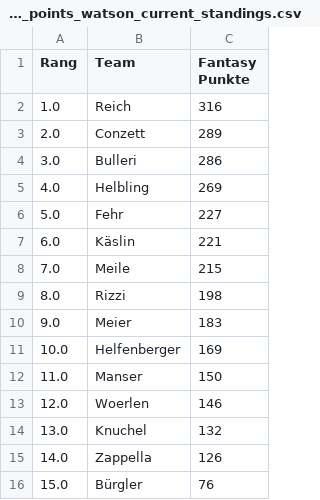
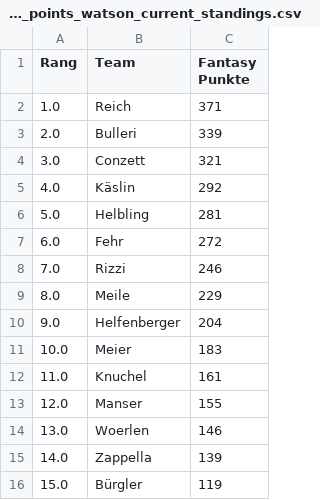
Before and after one commit to leasennch/skifantasy-results, a CSV file: watson/fantasy_points_watson_current_standings.csv, drawn as a sheet.

```diff
--- a/watson/fantasy_points_watson_current_standings.csv
+++ b/watson/fantasy_points_watson_current_standings.csv
@@ -1,16 +1,16 @@
 Rang,Team,Fantasy Punkte
-1.0,Reich,316
-2.0,Conzett,289
-3.0,Bulleri,286
-4.0,Helbling,269
-5.0,Fehr,227
-6.0,Käslin,221
-7.0,Meile,215
-8.0,Rizzi,198
-9.0,Meier,183
-10.0,Helfenberger,169
-11.0,Manser,150
-12.0,Woerlen,146
-13.0,Knuchel,132
-14.0,Zappella,126
-15.0,Bürgler,76
+1.0,Reich,371
+2.0,Bulleri,339
+3.0,Conzett,321
+4.0,Käslin,292
+5.0,Helbling,281
+6.0,Fehr,272
+7.0,Rizzi,246
+8.0,Meile,229
+9.0,Helfenberger,204
+10.0,Meier,183
+11.0,Knuchel,161
+12.0,Manser,155
+13.0,Woerlen,146
+14.0,Zappella,139
+15.0,Bürgler,119
```
Also changed, not shown: unteresAaretal/fantasy_points_Unteres Aaretal_point_races.csv, watson/fantasy_points_watson_point_races.csv, 12 other files.
